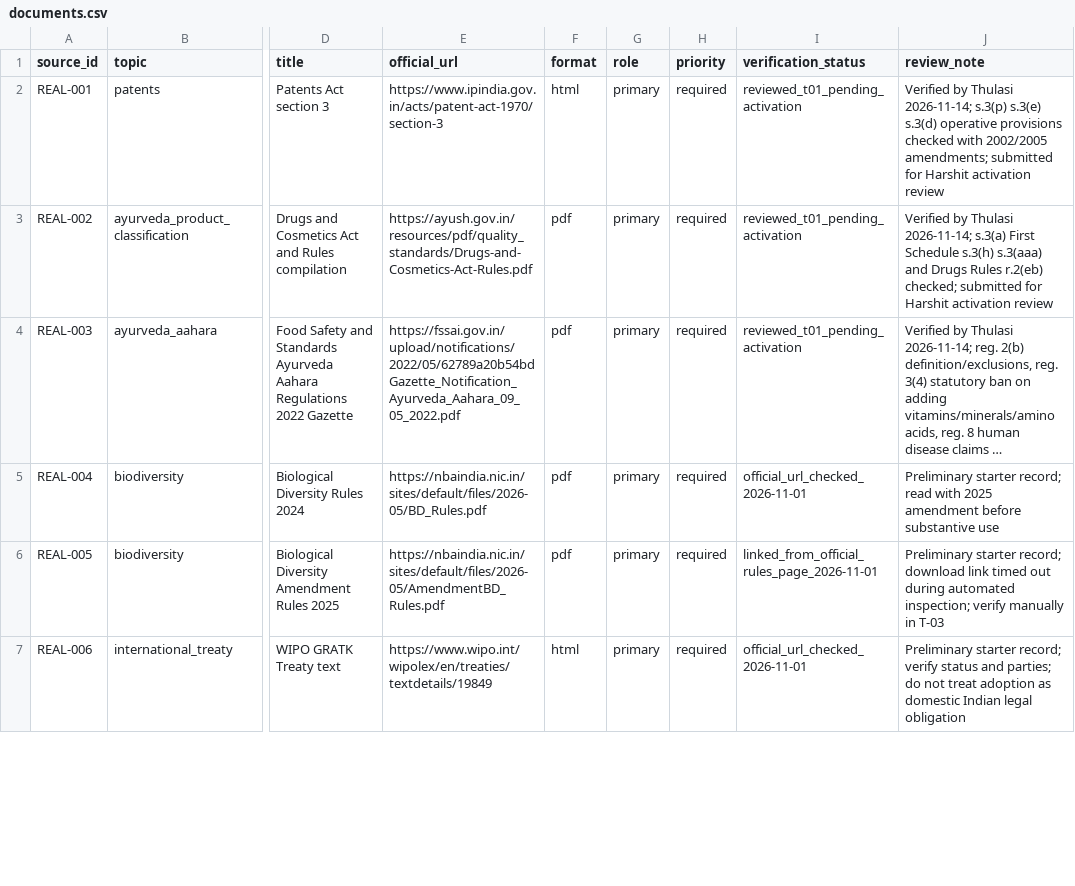
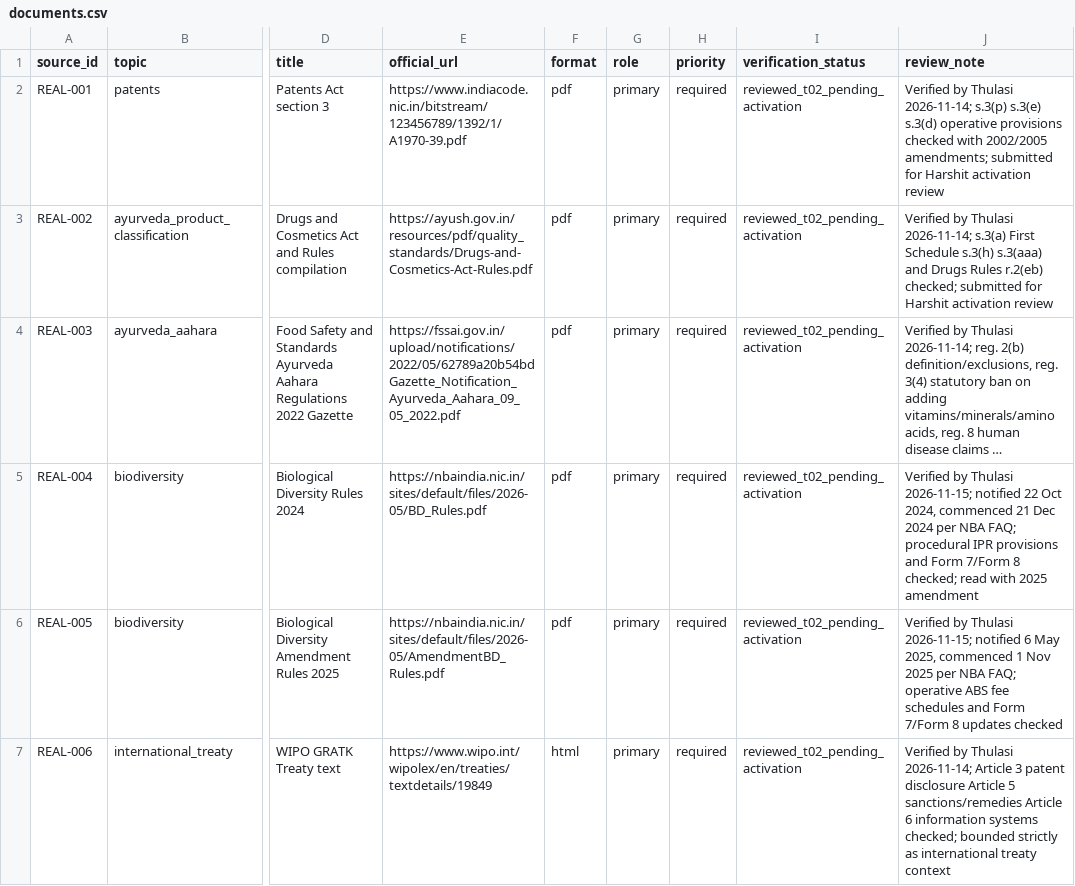
Before and after one commit to Harshit-ambati/IP-SAKTI-Sahayak, a CSV file: data/corpus/documents.csv, drawn as a sheet; only a part is shown, gaps mark what is left out; long unchanged cells end in …; the diff covers the shown part only; the diff names each change by its address in the sheet, - before the commit and + after, or states it on an @@ line.

```diff
--- a/data/corpus/documents.csv
+++ b/data/corpus/documents.csv
-E2 (official_url): https://www.ipindia.gov.in/acts/patent-act-1970/section-3
+E2 (official_url): https://www.indiacode.nic.in/bitstream/123456789/1392/1/A1970-39.pdf
-F2 (format): html
+F2 (format): pdf
-I2:I4 (verification_status): reviewed_t01_pending_activation
+I2:I4 (verification_status): reviewed_t02_pending_activation
-I5 (verification_status): official_url_checked_2026-11-01
+I5 (verification_status): reviewed_t02_pending_activation
-J5 (review_note): Preliminary starter record; read with 2025 amendment before substantive use
+J5 (review_note): Verified by Thulasi 2026-11-15; notified 22 Oct 2024, commenced 21 Dec 2024 per NBA FAQ; procedural IPR provisions and Form 7/Form 8 checked; read with 2025 amendment
-I6 (verification_status): linked_from_official_rules_page_2026-11-01
+I6 (verification_status): reviewed_t02_pending_activation
-J6 (review_note): Preliminary starter record; download link timed out during automated inspection; verify manually in T-03
+J6 (review_note): Verified by Thulasi 2026-11-15; notified 6 May 2025, commenced 1 Nov 2025 per NBA FAQ; operative ABS fee schedules and Form 7/Form 8 updates checked
-I7 (verification_status): official_url_checked_2026-11-01
+I7 (verification_status): reviewed_t02_pending_activation
-J7 (review_note): Preliminary starter record; verify status and parties; do not treat adoption as domestic Indian legal obligation
+J7 (review_note): Verified by Thulasi 2026-11-14; Article 3 patent disclosure Article 5 sanctions/remedies Article 6 information systems checked; bounded strictly as international treaty context
```
Also changed, not shown: 5 added rows and 2 edited cells elsewhere in this file, data/corpus/source_register.csv, 5 other files.
